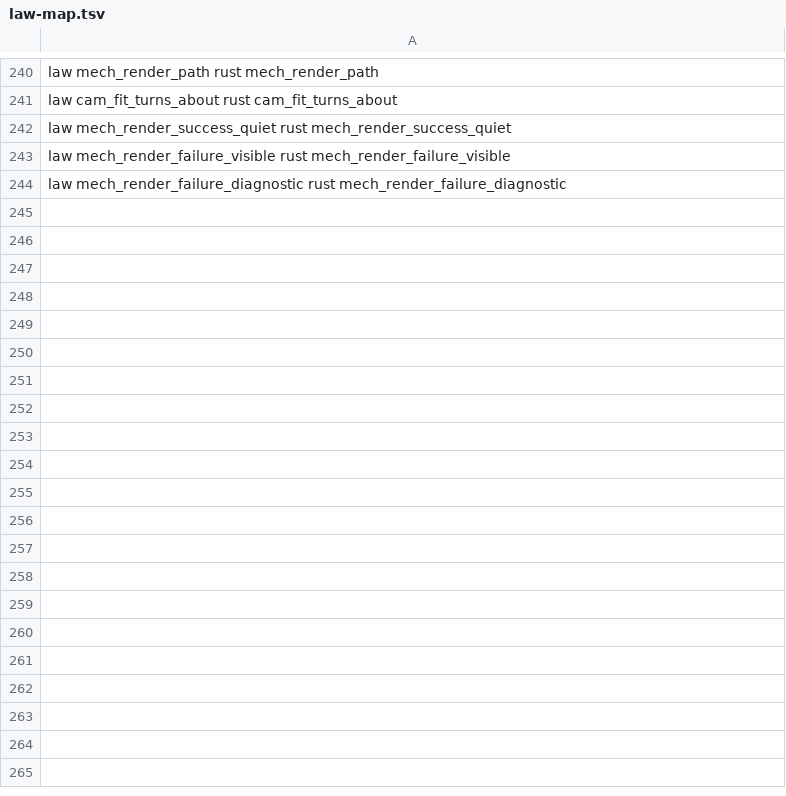
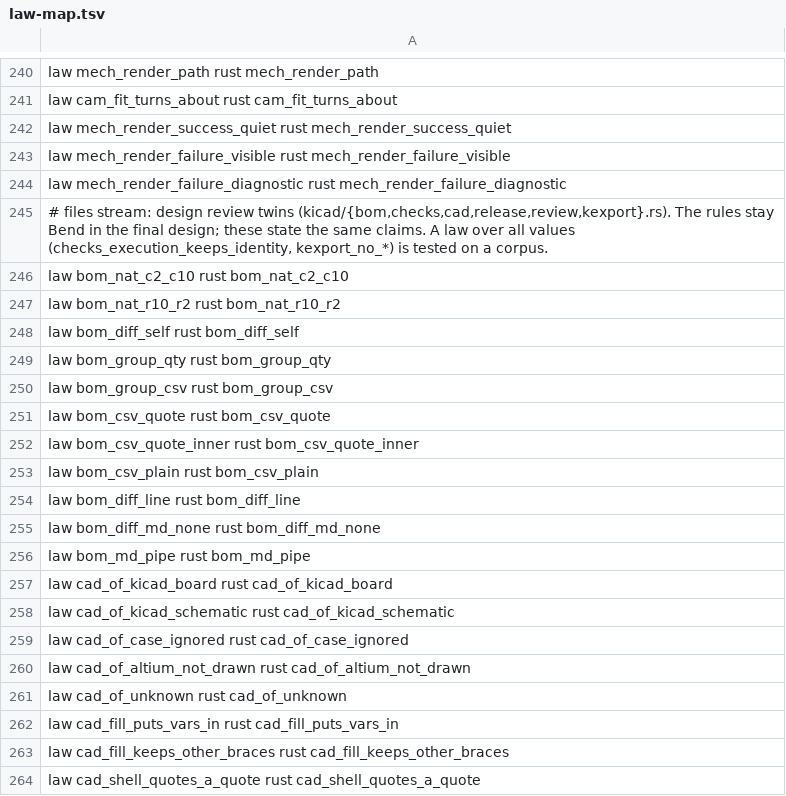
Before and after one commit to BackplaneWorks/Backplane, a TSV file: scripts/gpui/law-map.tsv, drawn as a sheet; only a part is shown, gaps mark what is left out; the diff covers the shown part only.

Commit message:
files: register the review rules in the shared files (only these lines: the sibling 3D work in them stays uncommitted); law map for the design review twins

```diff
--- a/scripts/gpui/law-map.tsv
+++ b/scripts/gpui/law-map.tsv
@@ -244 +244,21 @@ law mech_render_failure_visible rust mech_render_failure_visible
 law mech_render_failure_diagnostic rust mech_render_failure_diagnostic
+# files stream: design review twins (kicad/{bom,checks,cad,release,review,kexport}.rs). The rules stay Bend in the final design; these state the same claims. A law over all values (checks_execution_keeps_identity, kexport_no_*) is tested on a corpus.
+law bom_nat_c2_c10 rust bom_nat_c2_c10
+law bom_nat_r10_r2 rust bom_nat_r10_r2
+law bom_diff_self rust bom_diff_self
+law bom_group_qty rust bom_group_qty
+law bom_group_csv rust bom_group_csv
+law bom_csv_quote rust bom_csv_quote
+law bom_csv_quote_inner rust bom_csv_quote_inner
+law bom_csv_plain rust bom_csv_plain
+law bom_diff_line rust bom_diff_line
+law bom_diff_md_none rust bom_diff_md_none
+law bom_md_pipe rust bom_md_pipe
+law cad_of_kicad_board rust cad_of_kicad_board
+law cad_of_kicad_schematic rust cad_of_kicad_schematic
+law cad_of_case_ignored rust cad_of_case_ignored
+law cad_of_altium_not_drawn rust cad_of_altium_not_drawn
+law cad_of_unknown rust cad_of_unknown
+law cad_fill_puts_vars_in rust cad_fill_puts_vars_in
+law cad_fill_keeps_other_braces rust cad_fill_keeps_other_braces
+law cad_shell_quotes_a_quote rust cad_shell_quotes_a_quote
```
Also changed, not shown: 47 added rows elsewhere in this file, 3 other files.
